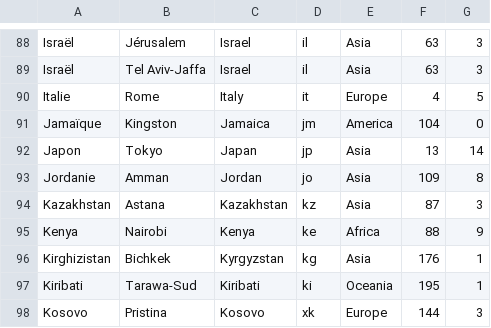
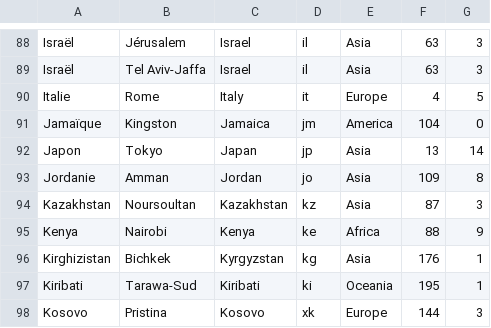
Before and after one commit to lanfeust69/geo-app, a CSV file: src/assets/data.csv, drawn as a sheet; only a part is shown, gaps mark what is left out.

Commit message:
Use new name for capital of Kazakhstan

```diff
--- a/src/assets/data.csv
+++ b/src/assets/data.csv
@@ -93,3 +93,3 @@ Japon;Tokyo;Japan;jp;Asia;13;14
 Jordanie;Amman;Jordan;jo;Asia;109;8
-Kazakhstan;Astana;Kazakhstan;kz;Asia;87;3
+Kazakhstan;Noursoultan;Kazakhstan;kz;Asia;87;3
 Kenya;Nairobi;Kenya;ke;Africa;88;9
```
